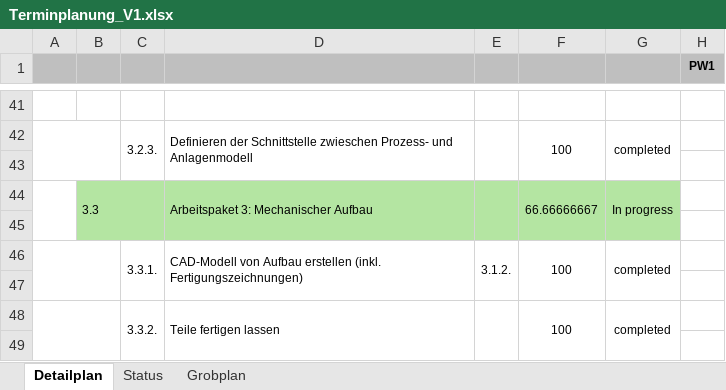
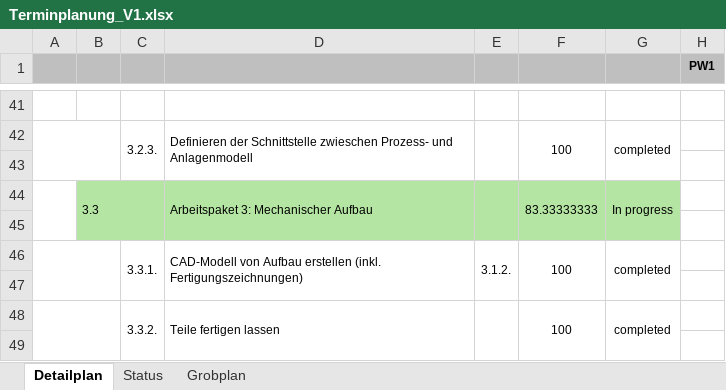
Before and after one commit to MrZabalu/MasterThesis, an Excel workbook: 02_Analyse/02_Terminplanung/Terminplanung_V1.xlsx, sheet Detailplan, drawn as a sheet; only a part is shown, gaps mark what is left out; values as stored, in another font and other column widths than the file's, no borders; charts and pictures and conditional formats not drawn; the diff covers the shown part only; the diff names each change by its address in the sheet, - before the commit and + after, or states it on an @@ line.

```diff
--- a/02_Analyse/02_Terminplanung/Terminplanung_V1.xlsx (sheet Detailplan)
+++ b/02_Analyse/02_Terminplanung/Terminplanung_V1.xlsx (sheet Detailplan)
-F44: 66.66666667
+F44: 83.33333333
```
Also changed, not shown: 2 removed rows, 10 edited cells, cell formats and merged cells elsewhere in this sheet, formulas that keep their value, charts or pictures, 44 other files.
